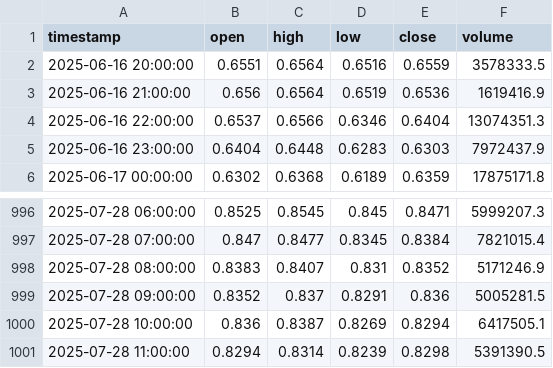
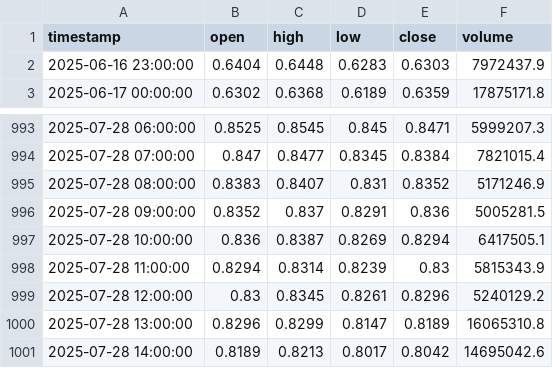
Before and after one commit to Vivan2025wd/AI-TRADING-SETUP, a CSV file: backend/data/ohlcv/ADAUSDT_1h.csv, drawn as a sheet; only a part is shown, gaps mark what is left out.

```diff
--- a/backend/data/ohlcv/ADAUSDT_1h.csv
+++ b/backend/data/ohlcv/ADAUSDT_1h.csv
@@ -1,5 +1,2 @@
 timestamp,open,high,low,close,volume
-2025-06-16 20:00:00,0.6551,0.6564,0.6516,0.6559,3578333.5
-2025-06-16 21:00:00,0.656,0.6564,0.6519,0.6536,1619416.9
-2025-06-16 22:00:00,0.6537,0.6566,0.6346,0.6404,13074351.3
 2025-06-16 23:00:00,0.6404,0.6448,0.6283,0.6303,7972437.9
@@ -1000,2 +997,5 @@ timestamp,open,high,low,close,volume
 2025-07-28 10:00:00,0.836,0.8387,0.8269,0.8294,6417505.1
-2025-07-28 11:00:00,0.8294,0.8314,0.8239,0.8298,5391390.5
+2025-07-28 11:00:00,0.8294,0.8314,0.8239,0.83,5815343.9
+2025-07-28 12:00:00,0.83,0.8345,0.8261,0.8296,5240129.2
+2025-07-28 13:00:00,0.8296,0.8299,0.8147,0.8189,16065310.8
+2025-07-28 14:00:00,0.8189,0.8213,0.8017,0.8042,14695042.6
```
Also changed, not shown: backend/data/ohlcv/AVAXUSDT_1h.csv, backend/data/ohlcv/DOGEUSDT_1h.csv, 39 other files.
